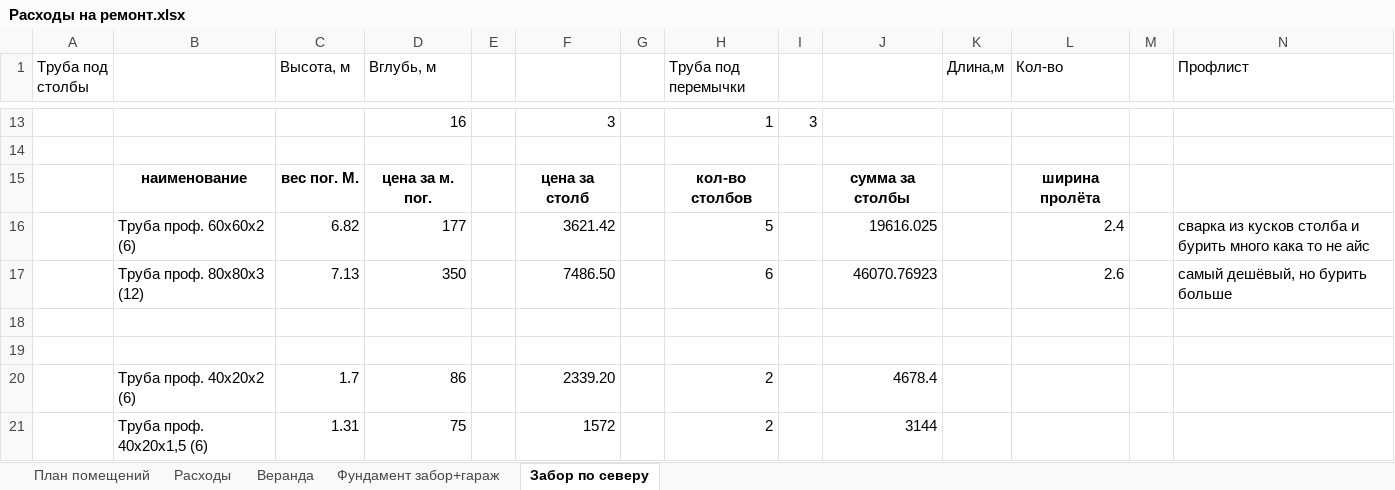
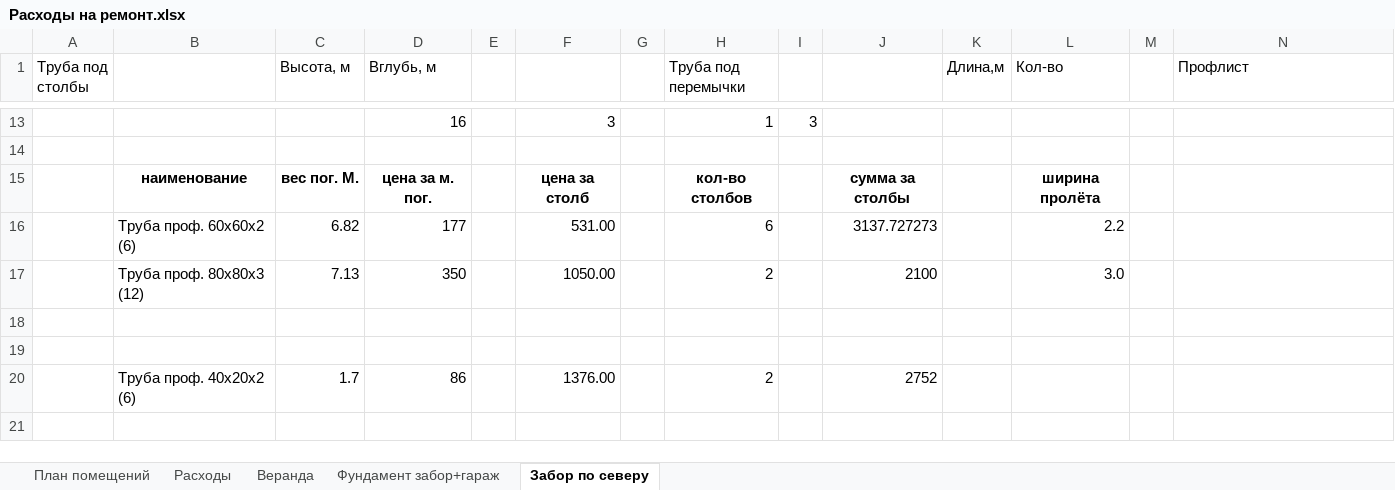
Before and after one commit to AlekseyGo/HouseProject, an Excel workbook: Татьяничевой 25/Расходы на ремонт.xlsx, sheet Забор по северу, drawn as a sheet; only a part is shown, gaps mark what is left out; values as stored, in another font and other column widths than the file's, no borders; removed rows and columns are numbered as before the commit, all else as after; rows hold the shown columns only; the diff names each change by its address in the sheet, - before the commit and + after, or states it on an @@ line.

```diff
--- a/Татьяничевой 25/Расходы на ремонт.xlsx (sheet Забор по северу)
+++ b/Татьяничевой 25/Расходы на ремонт.xlsx (sheet Забор по северу)
-row 16:  | Труба проф. 60х60х2 (6) | 6.82 | 177 |  | 3621.42 |  | 5 |  | 19616.025 |  | 2.4 |  | сварка из кусков столба и бурить много кака то не айс
-row 17:  | Труба проф. 80х80х3 (12) | 7.13 | 350 |  | 7486.50 |  | 6 |  | 46070.76923 |  | 2.6 |  | самый дешёвый, но бурить больше
+row 16:  | Труба проф. 60х60х2 (6) | 6.82 | 177 |  | 531.00 |  | 6 |  | 3137.727273 |  | 2.2
+row 17:  | Труба проф. 80х80х3 (12) | 7.13 | 350 |  | 1050.00 |  | 2 |  | 2100 |  | 3.0
-F20: 2339.20
+F20: 1376.00
-J20: 4678.4
+J20: 2752
-row 21:  | Труба проф. 40х20х1,5 (6) | 1.31 | 75 |  | 1572 |  | 2 |  | 3144
```
Also changed, not shown: sheet Расходы, 2 other files.
